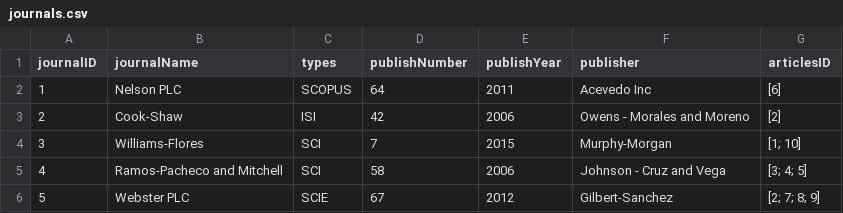
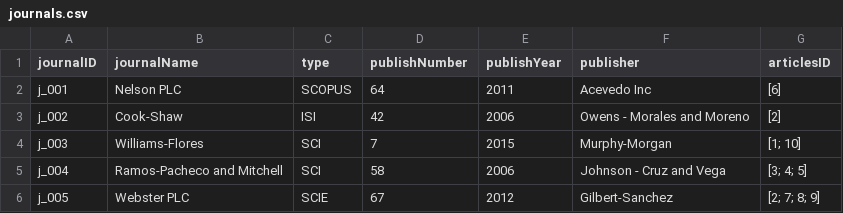
Before and after one commit to DamPhuQuy/Scientific-Article-Management, a CSV file: data/models/journals.csv, drawn as a sheet.

```diff
--- a/data/models/journals.csv
+++ b/data/models/journals.csv
@@ -1,6 +1,6 @@
-journalID,journalName,types,publishNumber,publishYear,publisher,articlesID
-1,Nelson PLC,SCOPUS,64,2011,Acevedo Inc,[6]
-2,Cook-Shaw,ISI,42,2006,"Owens - Morales and Moreno",[2]
-3,Williams-Flores,SCI,7,2015,Murphy-Morgan,"[1; 10]"
-4,"Ramos-Pacheco and Mitchell",SCI,58,2006,"Johnson - Cruz and Vega","[3; 4; 5]"
-5,Webster PLC,SCIE,67,2012,Gilbert-Sanchez,"[2; 7; 8; 9]"
+journalID,journalName,type,publishNumber,publishYear,publisher,articlesID
+j_001,Nelson PLC,SCOPUS,64,2011,Acevedo Inc,[6]
+j_002,Cook-Shaw,ISI,42,2006,"Owens - Morales and Moreno",[2]
+j_003,Williams-Flores,SCI,7,2015,Murphy-Morgan,"[1; 10]"
+j_004,"Ramos-Pacheco and Mitchell",SCI,58,2006,"Johnson - Cruz and Vega","[3; 4; 5]"
+j_005,Webster PLC,SCIE,67,2012,Gilbert-Sanchez,"[2; 7; 8; 9]"
```
Also changed, not shown: data/models/articles.csv, data/models/authors.csv, 3 other files.
